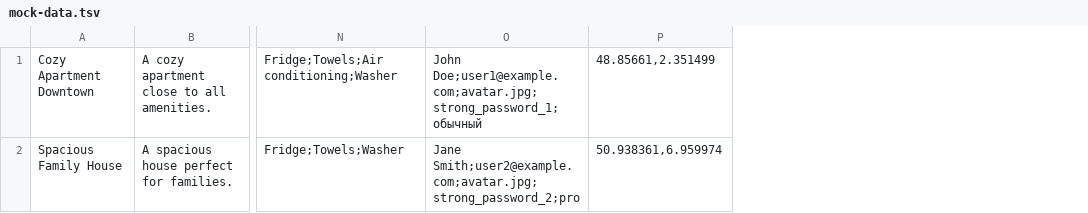
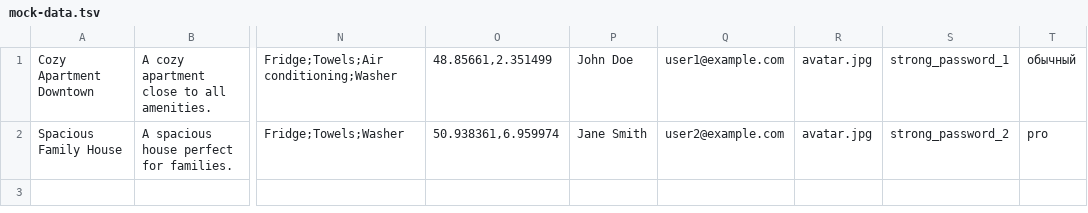
Before and after one commit to htmlacademy-nodejs-api/1090921-six-cities-8, a TSV file: mocks/mock-data.tsv, drawn as a sheet; only a part is shown, gaps mark what is left out; removed rows and columns are numbered as before the commit, all else as after; the diff names each change by its address in the sheet, - before the commit and + after, or states it on an @@ line.

```diff
--- a/mocks/mock-data.tsv
+++ b/mocks/mock-data.tsv
-column O, rows 1-2: John Doe;user1@example.com;avatar.jpg;strong_password_1;обычный | Jane Smith;user2@example.com;avatar.jpg;strong_password_2;pro
+column P, rows 1-2: John Doe | Jane Smith
+column Q, rows 1-2: user1@example.com | user2@example.com
+column R, rows 1-2: avatar.jpg | avatar.jpg
+column S, rows 1-2: strong_password_1 | strong_password_2
+column T, rows 1-2: обычный | pro
```
Also changed, not shown: 6 other files.
